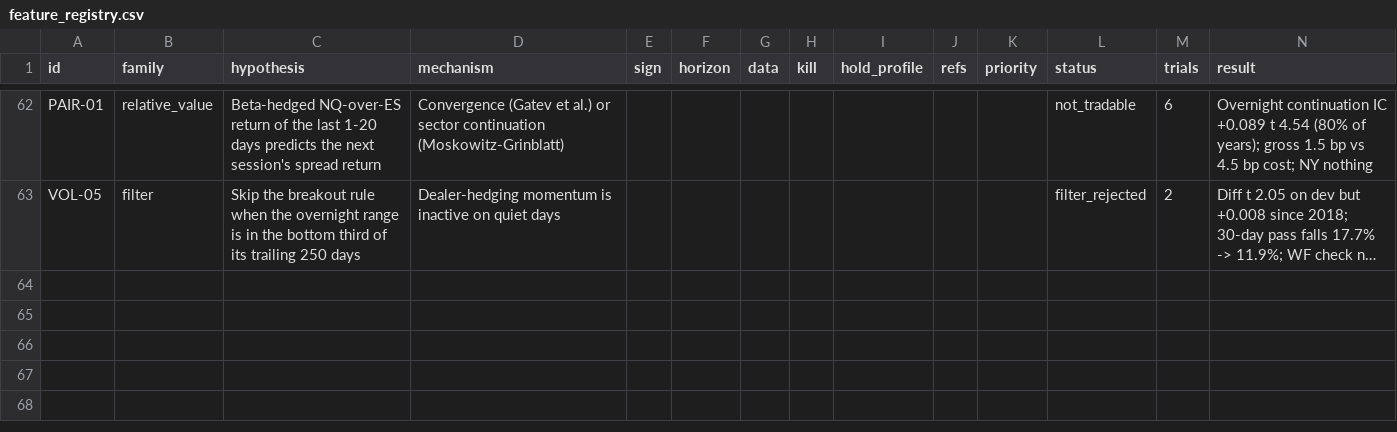
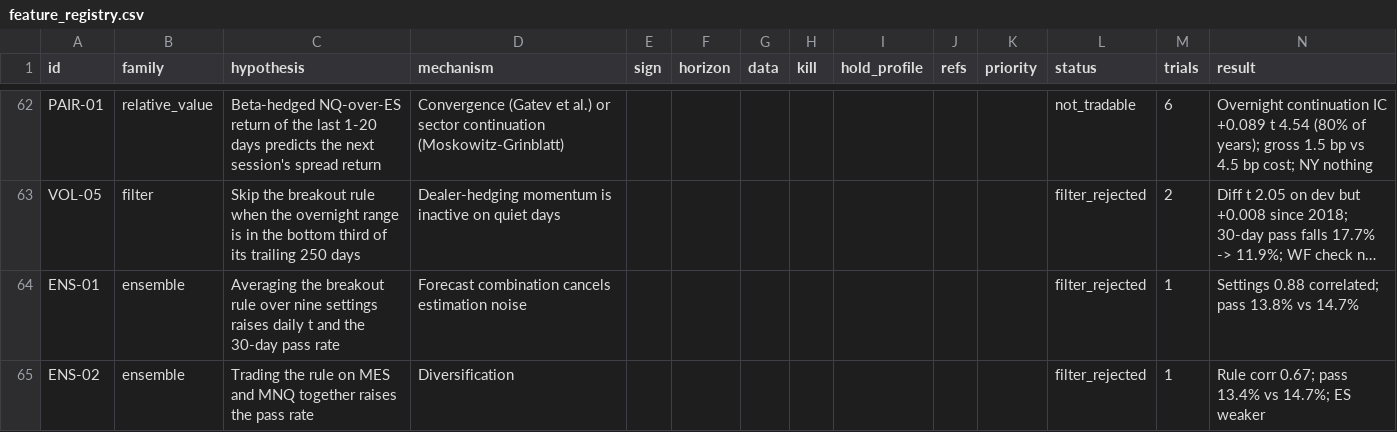
Before and after one commit to bennnliu/sniper, a CSV file: feature_registry.csv, drawn as a sheet; only a part is shown, gaps mark what is left out; long unchanged cells end in …; the diff covers the shown part only; the diff names each change by its address in the sheet, - before the commit and + after, or states it on an @@ line.

```diff
--- a/feature_registry.csv
+++ b/feature_registry.csv
+row 64: ENS-01 | ensemble | Averaging the breakout rule over nine settings raises daily t and the 30-day pass rate | Forecast combination cancels estimation noise |  |  |  |  |  |  |  | filter_rejected | 1 | Settings 0.88 correlated; pass 13.8% vs 14.7%
+row 65: ENS-02 | ensemble | Trading the rule on MES and MNQ together raises the pass rate | Diversification |  |  |  |  |  |  |  | filter_rejected | 1 | Rule corr 0.67; pass 13.4% vs 14.7%; ES weaker
```
Also changed, not shown: 2 added rows and 2 edited cells elsewhere in this file, experiments.csv, 4 other files.
